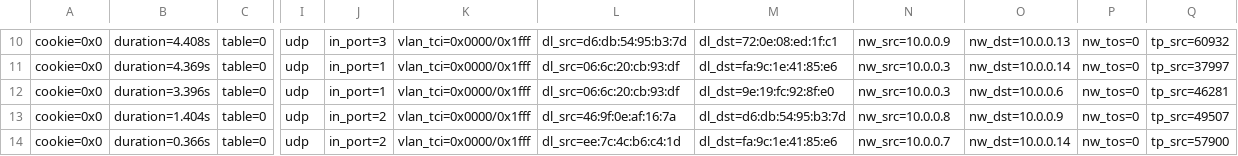
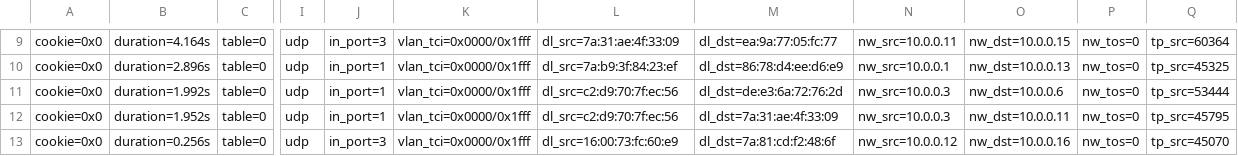
Before and after one commit to xuanPhuc-1/MITM-Detection, a CSV file: data/flowentries.csv, drawn as a sheet; only a part is shown, gaps mark what is left out; addresses are those after the commit; the diff covers the shown part only; the diff names each change by its address in the sheet, - before the commit and + after, or states it on an @@ line.

```diff
--- a/data/flowentries.csv
+++ b/data/flowentries.csv
-B9: duration=4.408s
+B9: duration=4.164s
-L9: dl_src=d6:db:54:95:b3:7d
+L9: dl_src=7a:31:ae:4f:33:09
-M9: dl_dst=72:0e:08:ed:1f:c1
+M9: dl_dst=ea:9a:77:05:fc:77
-N9: nw_src=10.0.0.9
+N9: nw_src=10.0.0.11
-O9: nw_dst=10.0.0.13
+O9: nw_dst=10.0.0.15
-Q9: tp_src=60932
+Q9: tp_src=60364
-B10: duration=4.369s
+B10: duration=2.896s
-L10: dl_src=06:6c:20:cb:93:df
+L10: dl_src=7a:b9:3f:84:23:ef
-M10: dl_dst=fa:9c:1e:41:85:e6
+M10: dl_dst=86:78:d4:ee:d6:e9
-N10: nw_src=10.0.0.3
+N10: nw_src=10.0.0.1
-O10: nw_dst=10.0.0.14
+O10: nw_dst=10.0.0.13
-Q10: tp_src=37997
+Q10: tp_src=45325
-B11: duration=3.396s
+B11: duration=1.992s
-L11: dl_src=06:6c:20:cb:93:df
+L11: dl_src=c2:d9:70:7f:ec:56
-M11: dl_dst=9e:19:fc:92:8f:e0
+M11: dl_dst=de:e3:6a:72:76:2d
-Q11: tp_src=46281
+Q11: tp_src=53444
-B12: duration=1.404s
+B12: duration=1.952s
-J12: in_port=2
+J12: in_port=1
-L12: dl_src=46:9f:0e:af:16:7a
+L12: dl_src=c2:d9:70:7f:ec:56
-M12: dl_dst=d6:db:54:95:b3:7d
+M12: dl_dst=7a:31:ae:4f:33:09
-N12: nw_src=10.0.0.8
+N12: nw_src=10.0.0.3
-O12: nw_dst=10.0.0.9
+O12: nw_dst=10.0.0.11
-Q12: tp_src=49507
+Q12: tp_src=45795
-B13: duration=0.366s
+B13: duration=0.256s
-J13: in_port=2
+J13: in_port=3
-L13: dl_src=ee:7c:4c:b6:c4:1d
+L13: dl_src=16:00:73:fc:60:e9
-M13: dl_dst=fa:9c:1e:41:85:e6
+M13: dl_dst=7a:81:cd:f2:48:6f
-N13: nw_src=10.0.0.7
+N13: nw_src=10.0.0.12
-O13: nw_dst=10.0.0.14
+O13: nw_dst=10.0.0.16
-Q13: tp_src=57900
+Q13: tp_src=45070
```
Also changed, not shown: 1 removed row and 53 edited cells elsewhere in this file, ARP_data/ARP_Reply_flowentries.csv, ARP_data/ARP_Request_flowentries.csv, 12 other files.
